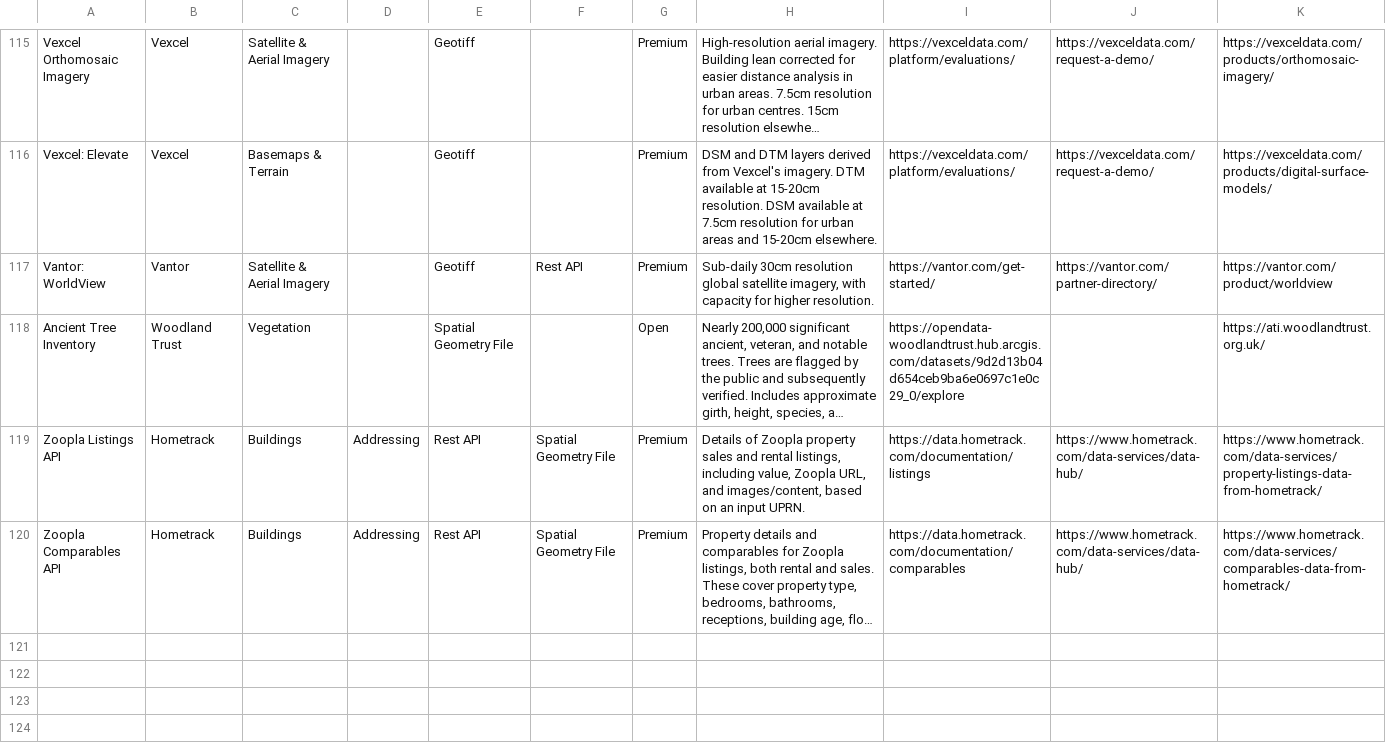
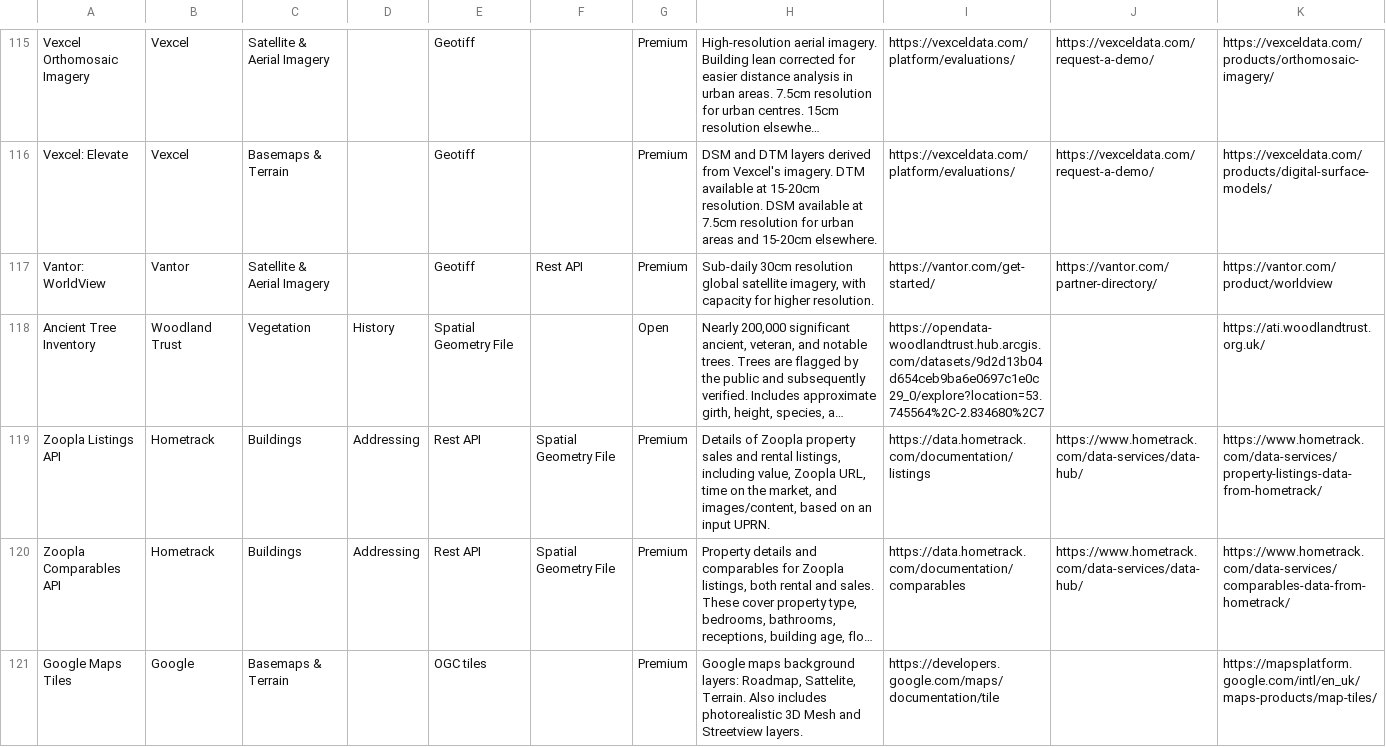
Before and after one commit to Geovation/catalist, a CSV file: data/catalist.csv, drawn as a sheet; only a part is shown, gaps mark what is left out; long unchanged cells end in …; the diff names each change by its address in the sheet, - before the commit and + after, or states it on an @@ line.

Commit message:
google maps

```diff
--- a/data/catalist.csv
+++ b/data/catalist.csv
-D118: (empty)
+D118: History
-I118: https://opendata-woodlandtrust.hub.arcgis.com/datasets/9d2d13b04d654ceb9ba6e0697c1e0c29_0/explore
+I118: https://opendata-woodlandtrust.hub.arcgis.com/datasets/9d2d13b04d654ceb9ba6e0697c1e0c29_0/explore?location=53.745564%2C-2.834680%2C7
-H119: …Zoopla URL, and images/content,…
+H119: …Zoopla URL, time on the market, and images/content,…
+row 121: Google Maps Tiles | Google | Basemaps & Terrain |  | OGC tiles |  | Premium | Google maps background layers: Roadmap, Sattelite, Terrain. Also includes photorealistic 3D Mesh and Streetview layers. | https://developers.google.com/maps/documentation/tile |  | https://mapsplatform.google.com/intl/en_uk/maps-products/map-tiles/
```
